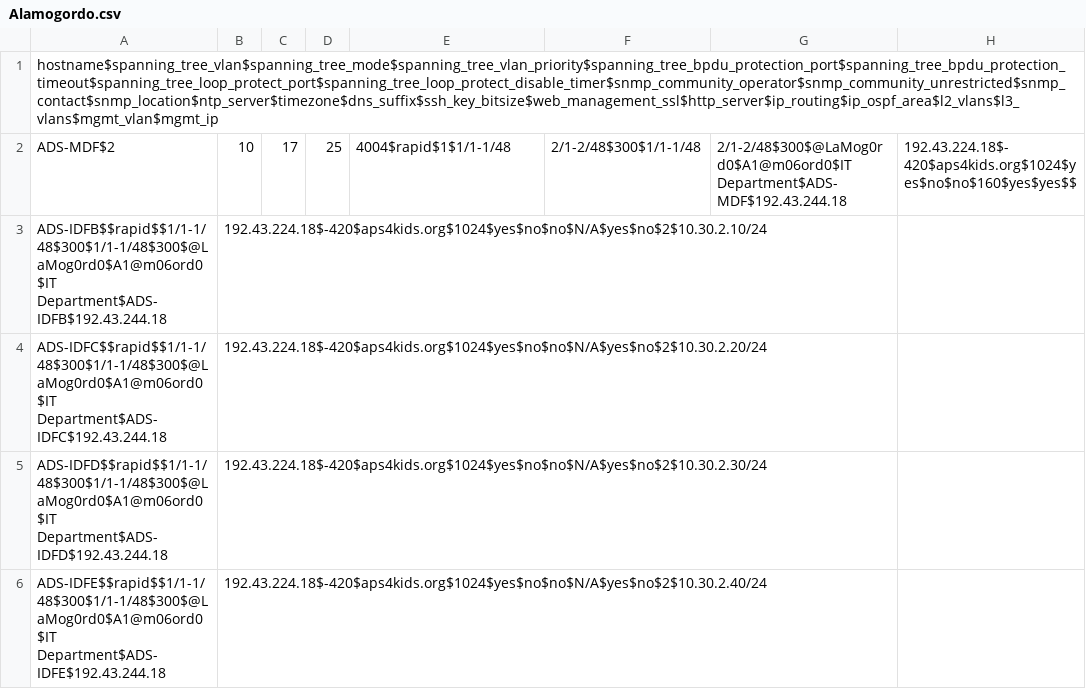
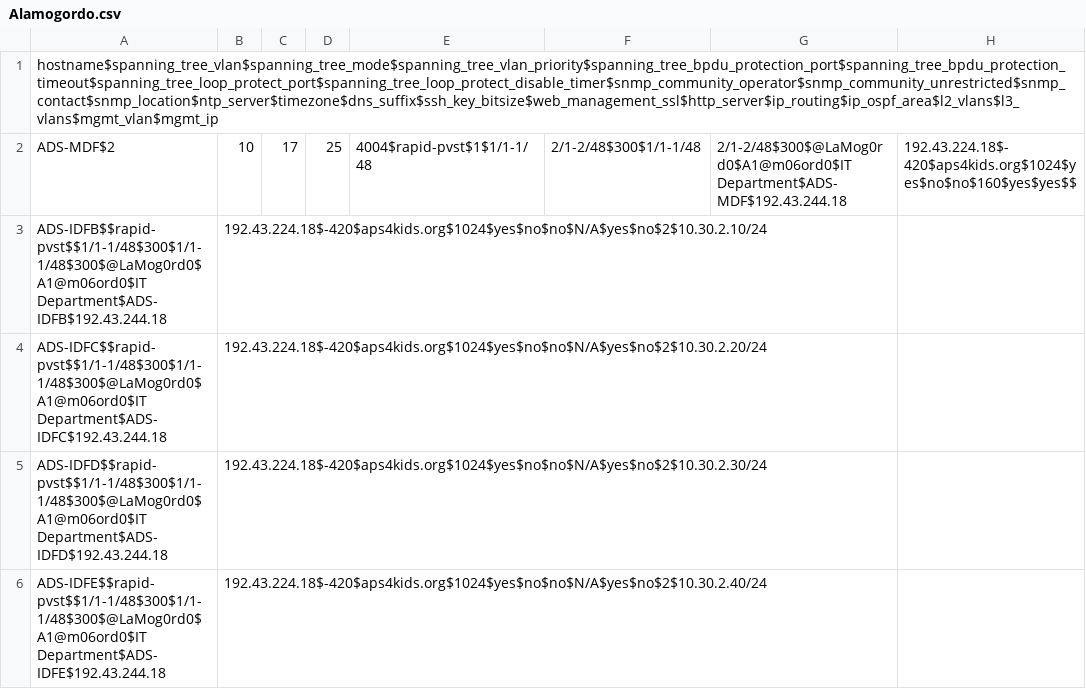
Before and after one commit to autotraversa/Alamogordo_Jinja, a CSV file: Alamogordo.csv, drawn as a sheet.

```diff
--- a/Alamogordo.csv
+++ b/Alamogordo.csv
@@ -1,6 +1,6 @@
 hostname$spanning_tree_vlan$spanning_tree_mode$spanning_tree_vlan_priority$spanning_tree_bpdu_protection_port$spanning_tree_bpdu_protection_timeout$spanning_tree_loop_protect_port$spanning_tree_loop_protect_disable_timer$snmp_community_operator$snmp_community_unrestricted$snmp_contact$snmp_location$ntp_server$timezone$dns_suffix$ssh_key_bitsize$web_management_ssl$http_server$ip_routing$ip_ospf_area$l2_vlans$l3_vlans$mgmt_vlan$mgmt_ip
-ADS-MDF$2,10,17,25,4004$rapid$1$1/1-1/48,2/1-2/48$300$1/1-1/48,2/1-2/48$300$@LaMog0rd0$A1@m06ord0$IT Department$ADS-MDF$192.43.244.18,192.43.224.18$-420$aps4kids.org$1024$yes$no$no$160$yes$yes$$
-ADS-IDFB$$rapid$$1/1-1/48$300$1/1-1/48$300$@LaMog0rd0$A1@m06ord0$IT Department$ADS-IDFB$192.43.244.18,192.43.224.18$-420$aps4kids.org$1024$yes$no$no$N/A$yes$no$2$10.30.2.10/24
-ADS-IDFC$$rapid$$1/1-1/48$300$1/1-1/48$300$@LaMog0rd0$A1@m06ord0$IT Department$ADS-IDFC$192.43.244.18,192.43.224.18$-420$aps4kids.org$1024$yes$no$no$N/A$yes$no$2$10.30.2.20/24
-ADS-IDFD$$rapid$$1/1-1/48$300$1/1-1/48$300$@LaMog0rd0$A1@m06ord0$IT Department$ADS-IDFD$192.43.244.18,192.43.224.18$-420$aps4kids.org$1024$yes$no$no$N/A$yes$no$2$10.30.2.30/24
-ADS-IDFE$$rapid$$1/1-1/48$300$1/1-1/48$300$@LaMog0rd0$A1@m06ord0$IT Department$ADS-IDFE$192.43.244.18,192.43.224.18$-420$aps4kids.org$1024$yes$no$no$N/A$yes$no$2$10.30.2.40/24
+ADS-MDF$2,10,17,25,4004$rapid-pvst$1$1/1-1/48,2/1-2/48$300$1/1-1/48,2/1-2/48$300$@LaMog0rd0$A1@m06ord0$IT Department$ADS-MDF$192.43.244.18,192.43.224.18$-420$aps4kids.org$1024$yes$no$no$160$yes$yes$$
+ADS-IDFB$$rapid-pvst$$1/1-1/48$300$1/1-1/48$300$@LaMog0rd0$A1@m06ord0$IT Department$ADS-IDFB$192.43.244.18,192.43.224.18$-420$aps4kids.org$1024$yes$no$no$N/A$yes$no$2$10.30.2.10/24
+ADS-IDFC$$rapid-pvst$$1/1-1/48$300$1/1-1/48$300$@LaMog0rd0$A1@m06ord0$IT Department$ADS-IDFC$192.43.244.18,192.43.224.18$-420$aps4kids.org$1024$yes$no$no$N/A$yes$no$2$10.30.2.20/24
+ADS-IDFD$$rapid-pvst$$1/1-1/48$300$1/1-1/48$300$@LaMog0rd0$A1@m06ord0$IT Department$ADS-IDFD$192.43.244.18,192.43.224.18$-420$aps4kids.org$1024$yes$no$no$N/A$yes$no$2$10.30.2.30/24
+ADS-IDFE$$rapid-pvst$$1/1-1/48$300$1/1-1/48$300$@LaMog0rd0$A1@m06ord0$IT Department$ADS-IDFE$192.43.244.18,192.43.224.18$-420$aps4kids.org$1024$yes$no$no$N/A$yes$no$2$10.30.2.40/24
```
Also changed, not shown: 1 other file.
